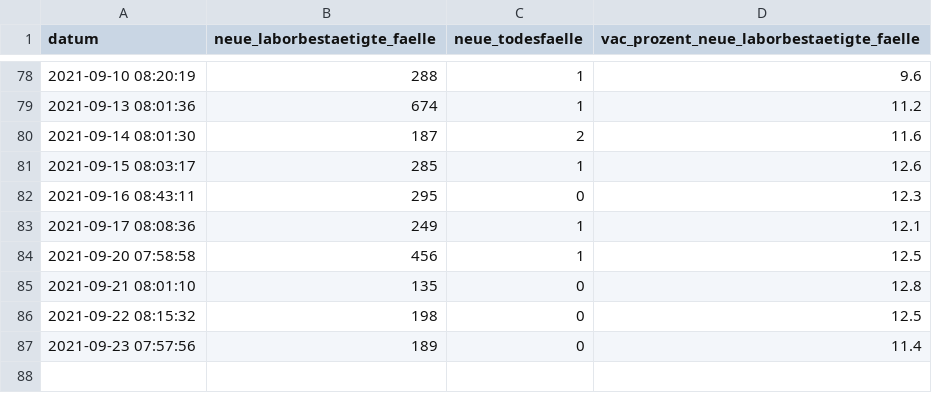
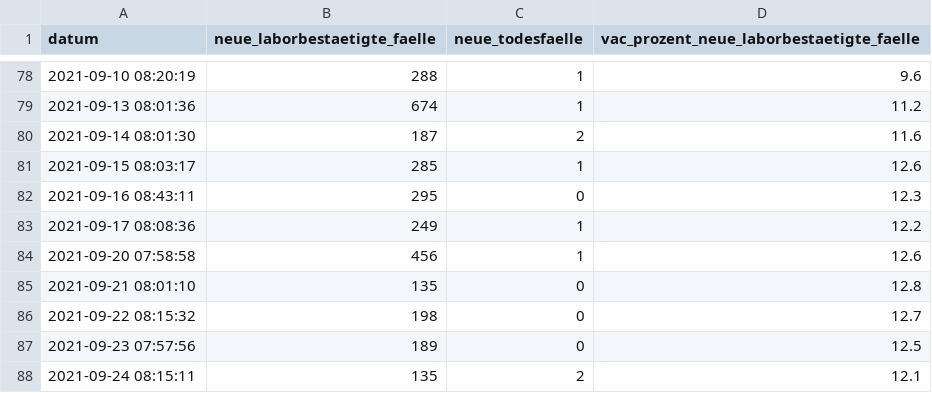
Before and after one commit to openDataBE/covid19Data, a CSV file: vortag_faelle.csv, drawn as a sheet; only a part is shown, gaps mark what is left out.

Commit message:
Automatic commit of vortag_faelle.csv

```diff
--- a/vortag_faelle.csv
+++ b/vortag_faelle.csv
@@ -82,6 +82,7 @@
 "2021-09-16 08:43:11","295","0","12.3"
-"2021-09-17 08:08:36","249","1","12.1"
-"2021-09-20 07:58:58","456","1","12.5"
+"2021-09-17 08:08:36","249","1","12.2"
+"2021-09-20 07:58:58","456","1","12.6"
 "2021-09-21 08:01:10","135","0","12.8"
-"2021-09-22 08:15:32","198","0","12.5"
-"2021-09-23 07:57:56","189","0","11.4"
+"2021-09-22 08:15:32","198","0","12.7"
+"2021-09-23 07:57:56","189","0","12.5"
+"2021-09-24 08:15:11","135","2","12.1"
```
